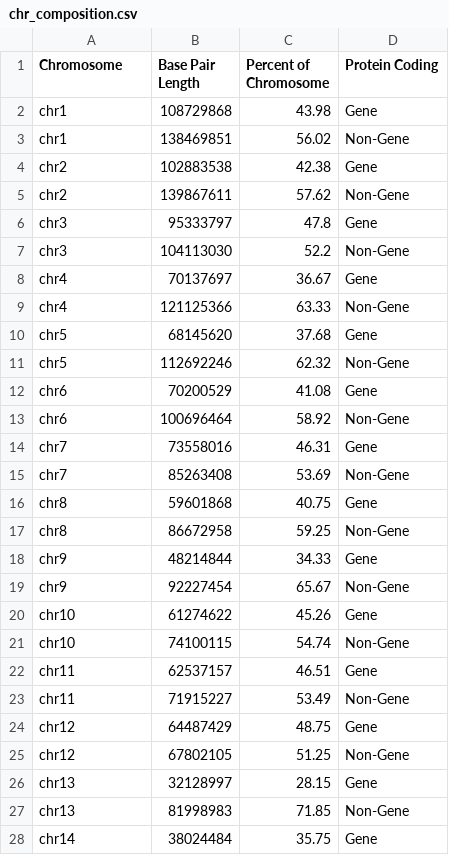
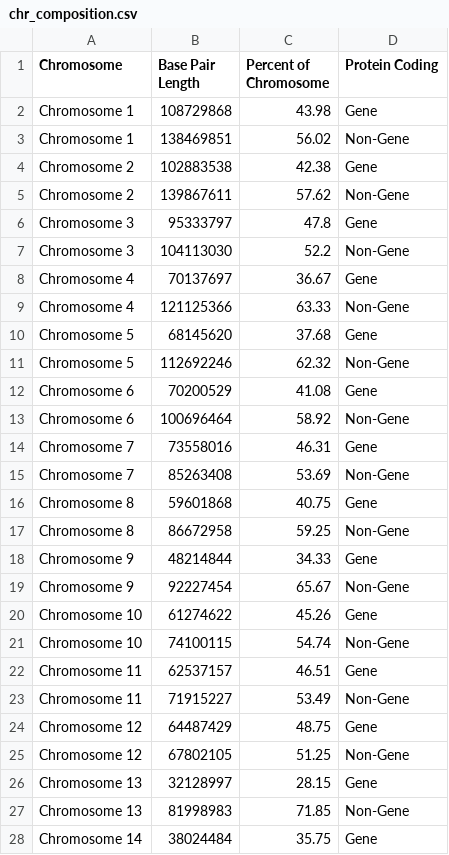
Before and after one commit to eric1650/human-genome, a CSV file: data/gene_composition/chr_composition.csv, drawn as a sheet; only a part is shown; the diff covers the shown part only.

Commit message:
updating chromosome names

```diff
--- a/data/gene_composition/chr_composition.csv
+++ b/data/gene_composition/chr_composition.csv
@@ -1,28 +1,28 @@
 Chromosome,Base Pair Length,Percent of Chromosome,Protein Coding
-chr1,108729868,43.98,Gene
-chr1,138469851,56.02,Non-Gene
-chr2,102883538,42.38,Gene
-chr2,139867611,57.62,Non-Gene
-chr3,95333797,47.8,Gene
-chr3,104113030,52.2,Non-Gene
-chr4,70137697,36.67,Gene
-chr4,121125366,63.33,Non-Gene
-chr5,68145620,37.68,Gene
-chr5,112692246,62.32,Non-Gene
-chr6,70200529,41.08,Gene
-chr6,100696464,58.92,Non-Gene
-chr7,73558016,46.31,Gene
-chr7,85263408,53.69,Non-Gene
-chr8,59601868,40.75,Gene
-chr8,86672958,59.25,Non-Gene
-chr9,48214844,34.33,Gene
-chr9,92227454,65.67,Non-Gene
-chr10,61274622,45.26,Gene
-chr10,74100115,54.74,Non-Gene
-chr11,62537157,46.51,Gene
-chr11,71915227,53.49,Non-Gene
-chr12,64487429,48.75,Gene
-chr12,67802105,51.25,Non-Gene
-chr13,32128997,28.15,Gene
-chr13,81998983,71.85,Non-Gene
-chr14,38024484,35.75,Gene
+Chromosome 1,108729868,43.98,Gene
+Chromosome 1,138469851,56.02,Non-Gene
+Chromosome 2,102883538,42.38,Gene
+Chromosome 2,139867611,57.62,Non-Gene
+Chromosome 3,95333797,47.8,Gene
+Chromosome 3,104113030,52.2,Non-Gene
+Chromosome 4,70137697,36.67,Gene
+Chromosome 4,121125366,63.33,Non-Gene
+Chromosome 5,68145620,37.68,Gene
+Chromosome 5,112692246,62.32,Non-Gene
+Chromosome 6,70200529,41.08,Gene
+Chromosome 6,100696464,58.92,Non-Gene
+Chromosome 7,73558016,46.31,Gene
+Chromosome 7,85263408,53.69,Non-Gene
+Chromosome 8,59601868,40.75,Gene
+Chromosome 8,86672958,59.25,Non-Gene
+Chromosome 9,48214844,34.33,Gene
+Chromosome 9,92227454,65.67,Non-Gene
+Chromosome 10,61274622,45.26,Gene
+Chromosome 10,74100115,54.74,Non-Gene
+Chromosome 11,62537157,46.51,Gene
+Chromosome 11,71915227,53.49,Non-Gene
+Chromosome 12,64487429,48.75,Gene
+Chromosome 12,67802105,51.25,Non-Gene
+Chromosome 13,32128997,28.15,Gene
+Chromosome 13,81998983,71.85,Non-Gene
+Chromosome 14,38024484,35.75,Gene
```
Also changed, not shown: 21 edited cells elsewhere in this file.
